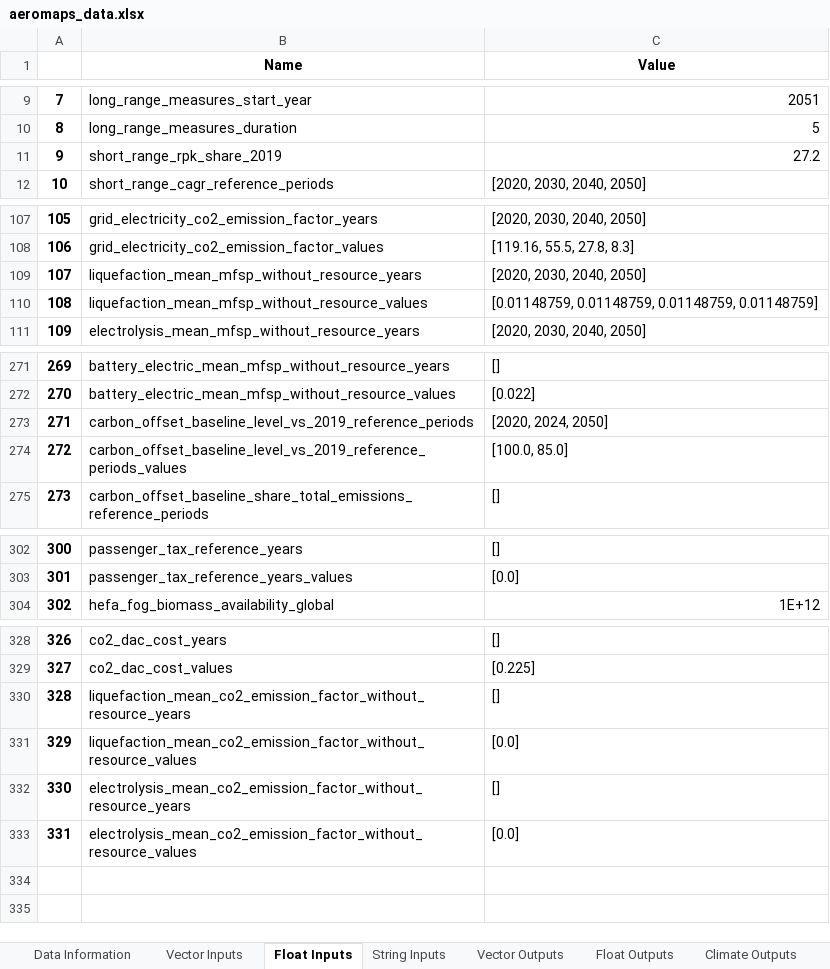
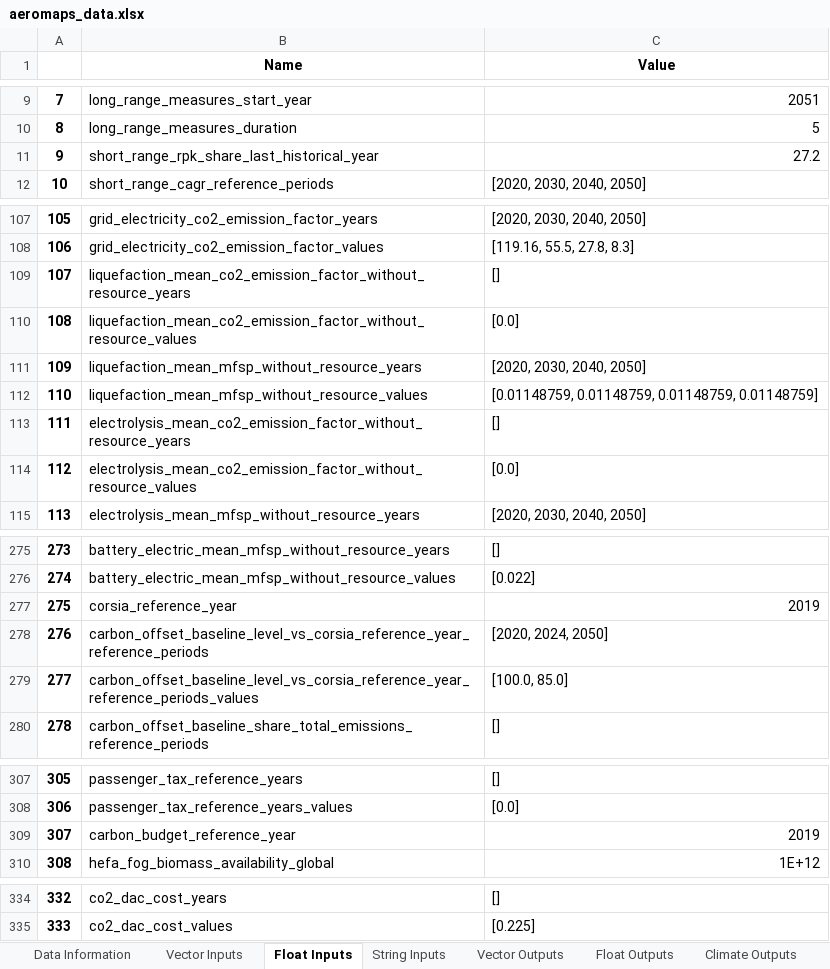
Before and after one commit to AeroMAPS/AeroMAPS, an Excel workbook: aeromaps/notebooks/tutorials/01_run_a_basic_calculation/aeromaps_data.xlsx, sheet Float Inputs, drawn as a sheet; only a part is shown, gaps mark what is left out; values as stored, in another font and other column widths than the file's, no borders; 1 other sheet too large or unreadable and not compared; addresses are those after the commit; the diff covers the shown part only; the diff names each change by its address in the sheet, - before the commit and + after, or states it on an @@ line.

```diff
--- a/aeromaps/notebooks/tutorials/01_run_a_basic_calculation/aeromaps_data.xlsx (sheet Float Inputs)
+++ b/aeromaps/notebooks/tutorials/01_run_a_basic_calculation/aeromaps_data.xlsx (sheet Float Inputs)
-B11 (Name): short_range_rpk_share_2019
+B11 (Name): short_range_rpk_share_last_historical_year
@@ row 330 moved to row 109: 107 @@
@@ row 331 moved to row 110: 108 @@
@@ column A renumbered between rows 111 and 335 @@
@@ row 332 moved to row 113: 111 @@
@@ row 333 moved to row 114: 112 @@
+row 277: 275 | corsia_reference_year | 2019
-B278 (Name): carbon_offset_baseline_level_vs_2019_reference_periods
+B278 (Name): carbon_offset_baseline_level_vs_corsia_reference_year_reference_periods
-B279 (Name): carbon_offset_baseline_level_vs_2019_reference_periods_values
+B279 (Name): carbon_offset_baseline_level_vs_corsia_reference_year_reference_periods_values
+row 309: 307 | carbon_budget_reference_year | 2019
```
Also changed, not shown: 8 edited cells elsewhere in this sheet, sheet Data Information, aeromaps/notebooks/publications/joas_2023/data/aeromaps_data.xlsx, 12 other files.
